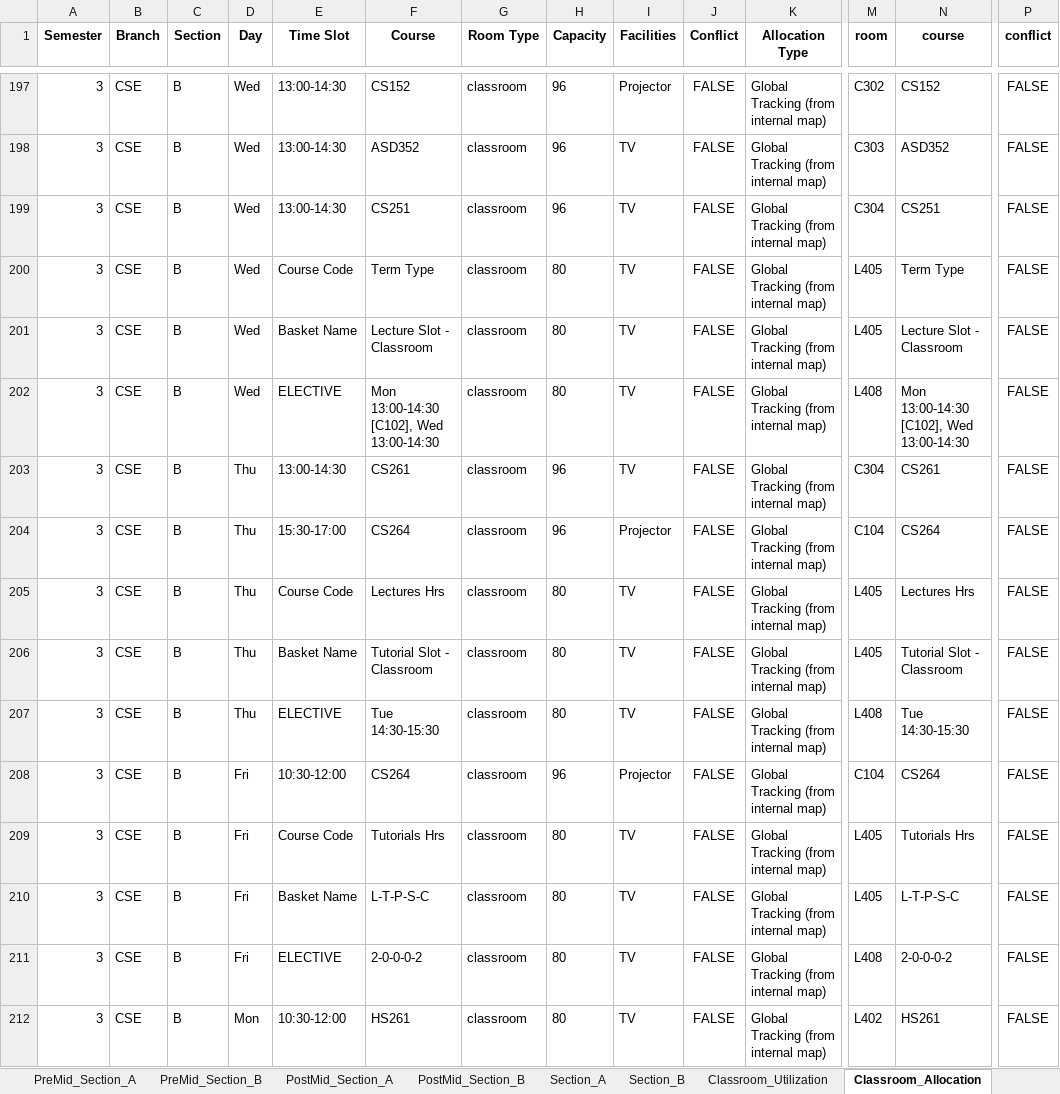
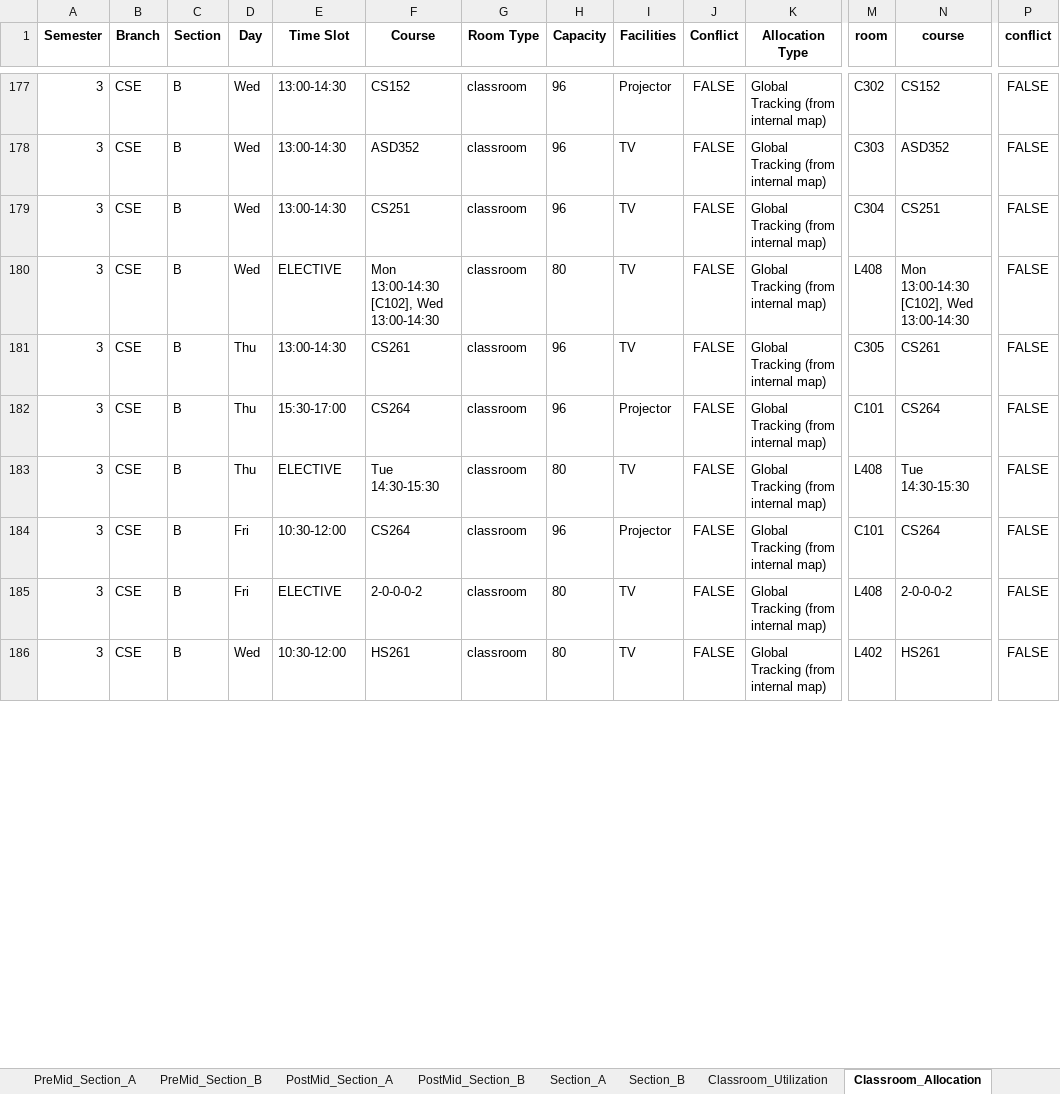
Before and after one commit to rishita7558/timetable-generator-Logic-Beyond, an Excel workbook: backend/output_timetables/sem3_CSE_timetable.xlsx, sheet Classroom_Allocation, drawn as a sheet; only a part is shown, gaps mark what is left out; values as stored, in another font and other column widths than the file's, no borders; removed rows and columns are numbered as before the commit, all else as after; rows hold the shown columns only; the diff covers the shown part only; the diff names each change by its address in the sheet, - before the commit and + after, or states it on an @@ line.

```diff
--- a/backend/output_timetables/sem3_CSE_timetable.xlsx (sheet Classroom_Allocation)
+++ b/backend/output_timetables/sem3_CSE_timetable.xlsx (sheet Classroom_Allocation)
-row 200: 3 | CSE | B | Wed | Course Code | Term Type | classroom | 80 | TV | FALSE | Global Tracking (from internal map) | L405 | Term Type | FALSE
-row 201: 3 | CSE | B | Wed | Basket Name | Lecture Slot - Classroom | classroom | 80 | TV | FALSE | Global Tracking (from internal map) | L405 | Lecture Slot - Classroom | FALSE
-M181 (room): C304
+M181 (room): C305
-M182 (room): C104
+M182 (room): C101
-row 205: 3 | CSE | B | Thu | Course Code | Lectures Hrs | classroom | 80 | TV | FALSE | Global Tracking (from internal map) | L405 | Lectures Hrs | FALSE
-row 206: 3 | CSE | B | Thu | Basket Name | Tutorial Slot - Classroom | classroom | 80 | TV | FALSE | Global Tracking (from internal map) | L405 | Tutorial Slot - Classroom | FALSE
-M184 (room): C104
+M184 (room): C101
-row 209: 3 | CSE | B | Fri | Course Code | Tutorials Hrs | classroom | 80 | TV | FALSE | Global Tracking (from internal map) | L405 | Tutorials Hrs | FALSE
-row 210: 3 | CSE | B | Fri | Basket Name | L-T-P-S-C | classroom | 80 | TV | FALSE | Global Tracking (from internal map) | L405 | L-T-P-S-C | FALSE
-D186 (Day): Mon
+D186 (Day): Wed
```
Also changed, not shown: 3 added rows, 29 removed rows and 158 edited cells elsewhere in this sheet, sheet Section_A, sheet Classroom_Utilization, sheet PostMid_Section_A, sheet PreMid_Section_B, sheet PreMid_Section_A, sheet Section_B, 4 more sheets, backend/output_timetables/sem1_DSAI_timetable.xlsx, backend/output_timetables/sem3_DSAI_timetable.xlsx, 14 other files.
